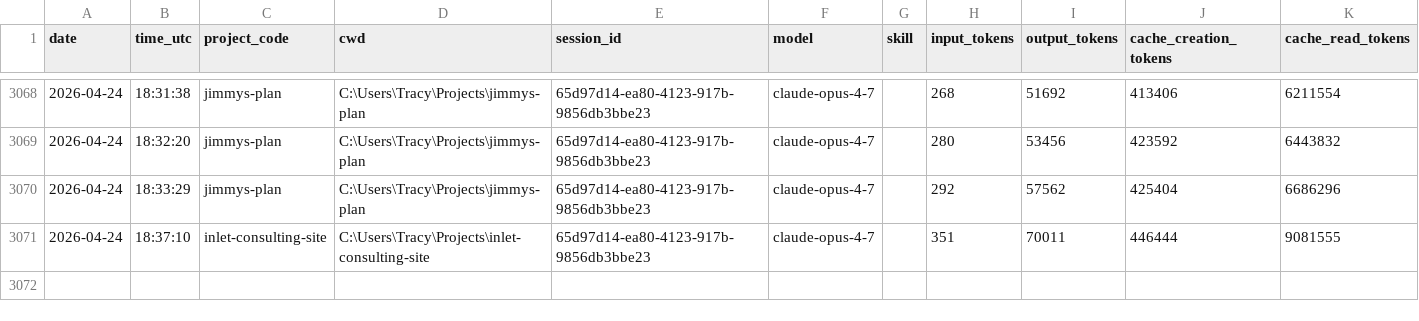
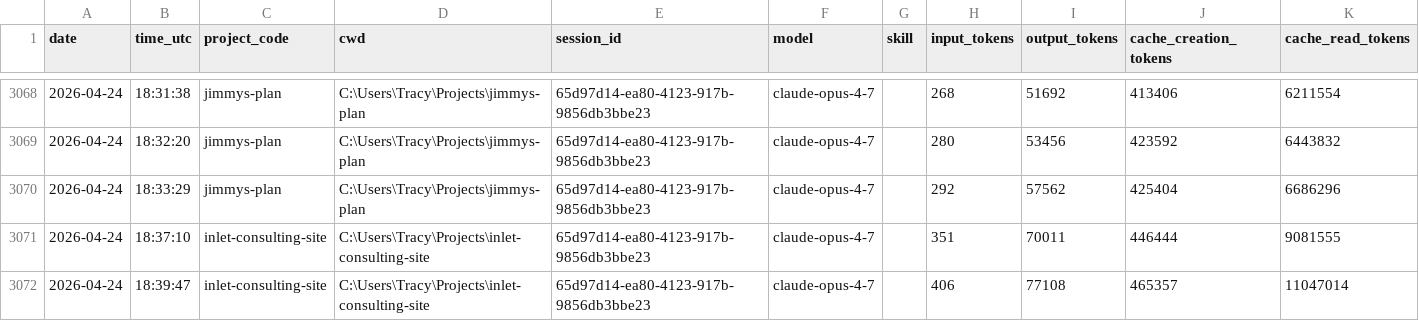
Before and after one commit to jrhoades1/claude-tracking, a CSV file: sessions.csv, drawn as a sheet; only a part is shown, gaps mark what is left out.

```diff
--- a/sessions.csv
+++ b/sessions.csv
@@ -3071 +3071,2 @@ date,time_utc,project_code,cwd,session_id,model,skill,input_tokens,output_tokens
 2026-04-24,18:37:10,inlet-consulting-site,C:\Users\Tracy\Projects\inlet-consulting-site,65d97d14-ea80-4123-917b-9856db3bbe23,claude-opus-4-7,,351,70011,446444,9081555
+2026-04-24,18:39:47,inlet-consulting-site,C:\Users\Tracy\Projects\inlet-consulting-site,65d97d14-ea80-4123-917b-9856db3bbe23,claude-opus-4-7,,406,77108,465357,11047014
```
Also changed, not shown: 1 other file.
